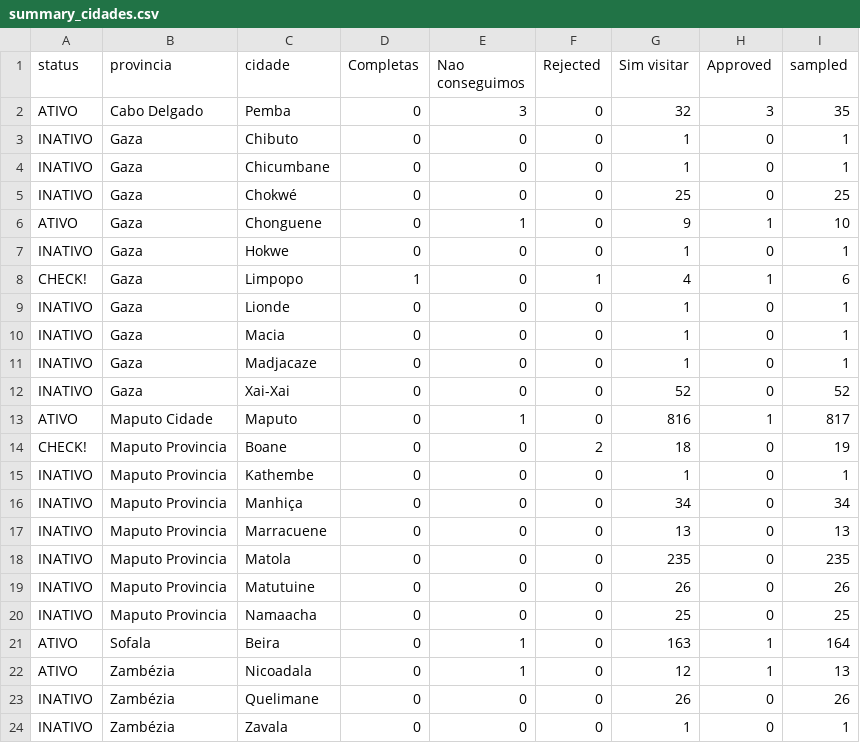
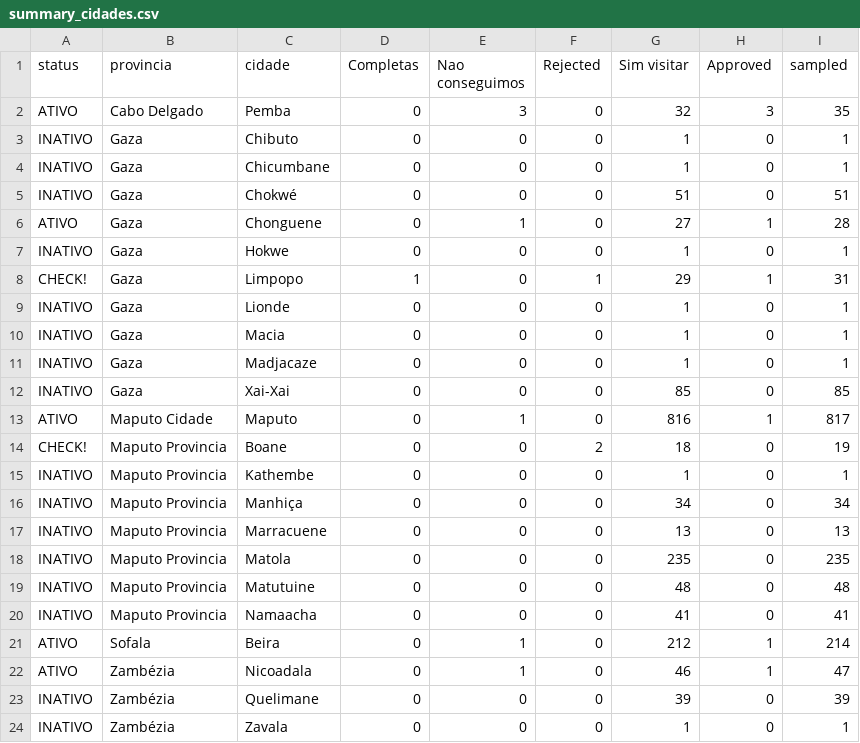
Before and after one commit to araupontones/MUVA-fwup, a CSV file: data/Follow-up/3.dashboard/summary_cidades.csv, drawn as a sheet.

```diff
--- a/data/Follow-up/3.dashboard/summary_cidades.csv
+++ b/data/Follow-up/3.dashboard/summary_cidades.csv
@@ -4,6 +4,6 @@ INATIVO,Gaza,Chibuto,0,0,0,1,0,1
 INATIVO,Gaza,Chicumbane,0,0,0,1,0,1
-INATIVO,Gaza,Chokwé,0,0,0,25,0,25
-ATIVO,Gaza,Chonguene,0,1,0,9,1,10
+INATIVO,Gaza,Chokwé,0,0,0,51,0,51
+ATIVO,Gaza,Chonguene,0,1,0,27,1,28
 INATIVO,Gaza,Hokwe,0,0,0,1,0,1
-CHECK!,Gaza,Limpopo,1,0,1,4,1,6
+CHECK!,Gaza,Limpopo,1,0,1,29,1,31
 INATIVO,Gaza,Lionde,0,0,0,1,0,1
@@ -11,3 +11,3 @@ INATIVO,Gaza,Macia,0,0,0,1,0,1
 INATIVO,Gaza,Madjacaze,0,0,0,1,0,1
-INATIVO,Gaza,Xai-Xai,0,0,0,52,0,52
+INATIVO,Gaza,Xai-Xai,0,0,0,85,0,85
 ATIVO,Maputo Cidade,Maputo,0,1,0,816,1,817
@@ -18,7 +18,7 @@ INATIVO,Maputo Provincia,Marracuene,0,0,0,13,0,13
 INATIVO,Maputo Provincia,Matola,0,0,0,235,0,235
-INATIVO,Maputo Provincia,Matutuine,0,0,0,26,0,26
-INATIVO,Maputo Provincia,Namaacha,0,0,0,25,0,25
-ATIVO,Sofala,Beira,0,1,0,163,1,164
-ATIVO,Zambézia,Nicoadala,0,1,0,12,1,13
-INATIVO,Zambézia,Quelimane,0,0,0,26,0,26
+INATIVO,Maputo Provincia,Matutuine,0,0,0,48,0,48
+INATIVO,Maputo Provincia,Namaacha,0,0,0,41,0,41
+ATIVO,Sofala,Beira,0,1,0,212,1,214
+ATIVO,Zambézia,Nicoadala,0,1,0,46,1,47
+INATIVO,Zambézia,Quelimane,0,0,0,39,0,39
 INATIVO,Zambézia,Zavala,0,0,0,1,0,1
```
Also changed, not shown: data/Follow-up/3.dashboard/summary_bairros.csv, data/Follow-up/3.dashboard/summary_provincias.csv, 24 other files.
